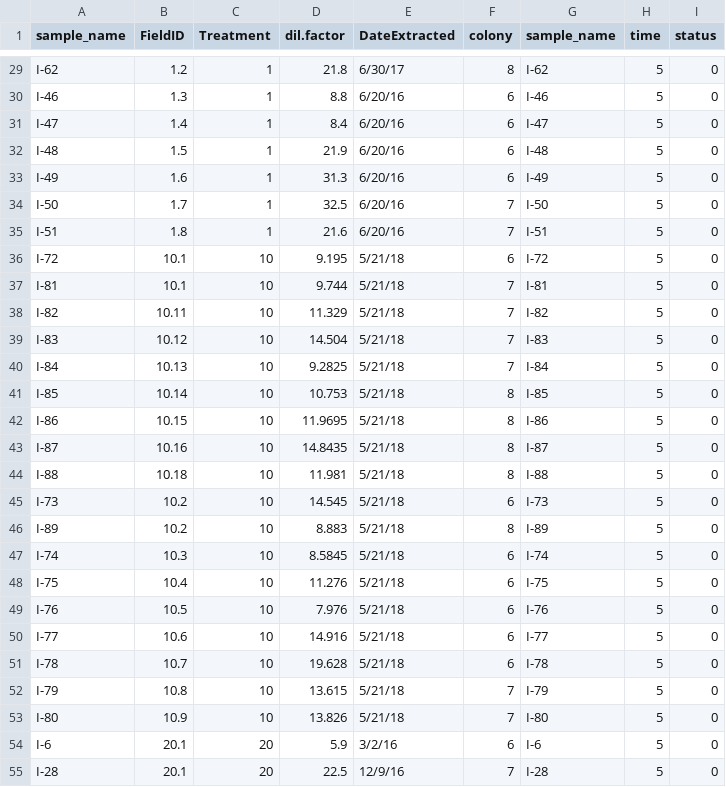
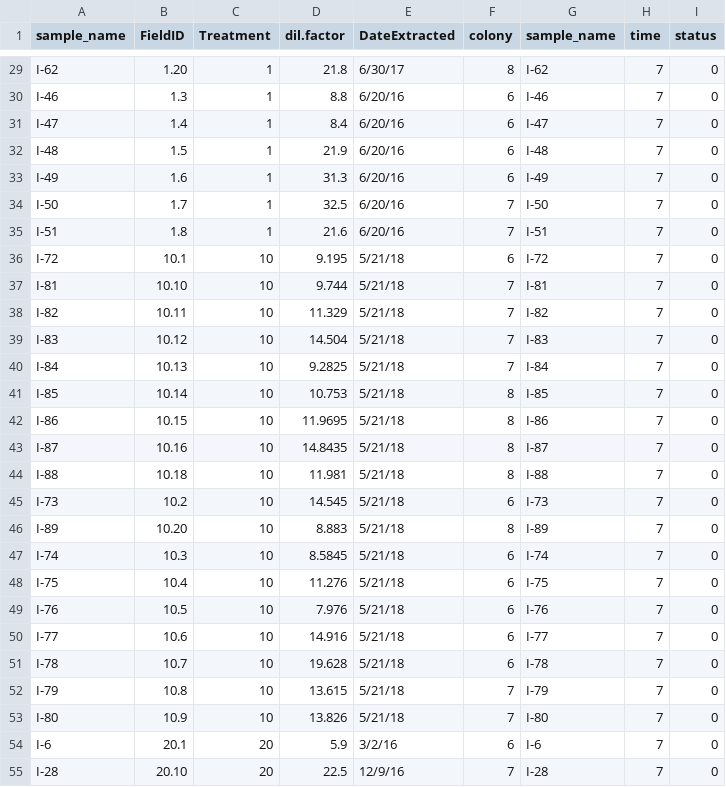
Before and after one commit to samanthaannalger/AlgerProjects, a CSV file: ImidPilot/csv_files/SurvivDF.csv, drawn as a sheet; only a part is shown, gaps mark what is left out; the diff covers the shown part only; the diff names each change by its address in the sheet, - before the commit and + after, or states it on an @@ line.

```diff
--- a/ImidPilot/csv_files/SurvivDF.csv
+++ b/ImidPilot/csv_files/SurvivDF.csv
-B29 (FieldID): 1.2
+B29 (FieldID): 1.20
-H29:H55 (time): 5
+H29:H55 (time): 7
-B37 (FieldID): 10.1
+B37 (FieldID): 10.10
-B46 (FieldID): 10.2
+B46 (FieldID): 10.20
-B55 (FieldID): 20.1
+B55 (FieldID): 20.10
```
Also changed, not shown: 64 edited cells elsewhere in this file, 9 other files.
